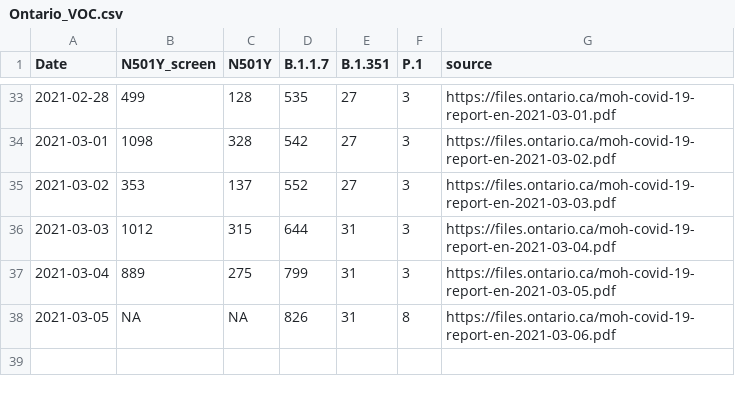
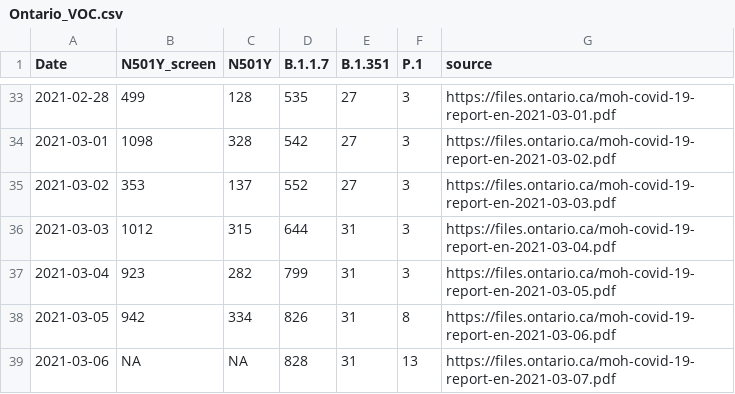
Before and after one commit to wzmli/COVID19-Canada, a CSV file: Ontario_VOC.csv, drawn as a sheet; only a part is shown, gaps mark what is left out.

```diff
--- a/Ontario_VOC.csv
+++ b/Ontario_VOC.csv
@@ -36,3 +36,4 @@ Date,N501Y_screen,N501Y,B.1.1.7,B.1.351,P.1,source
 2021-03-03,1012,315,644,31,3,https://files.ontario.ca/moh-covid-19-report-en-2021-03-04.pdf
-2021-03-04,889,275,799,31,3,https://files.ontario.ca/moh-covid-19-report-en-2021-03-05.pdf
-2021-03-05,NA,NA,826,31,8,https://files.ontario.ca/moh-covid-19-report-en-2021-03-06.pdf
+2021-03-04,923,282,799,31,3,https://files.ontario.ca/moh-covid-19-report-en-2021-03-05.pdf
+2021-03-05,942,334,826,31,8,https://files.ontario.ca/moh-covid-19-report-en-2021-03-06.pdf
+2021-03-06,NA,NA,828,31,13,https://files.ontario.ca/moh-covid-19-report-en-2021-03-07.pdf
```
Also changed, not shown: COVID19_Canada.csv, git_push/clean.Rout.csv, 2 other files.
